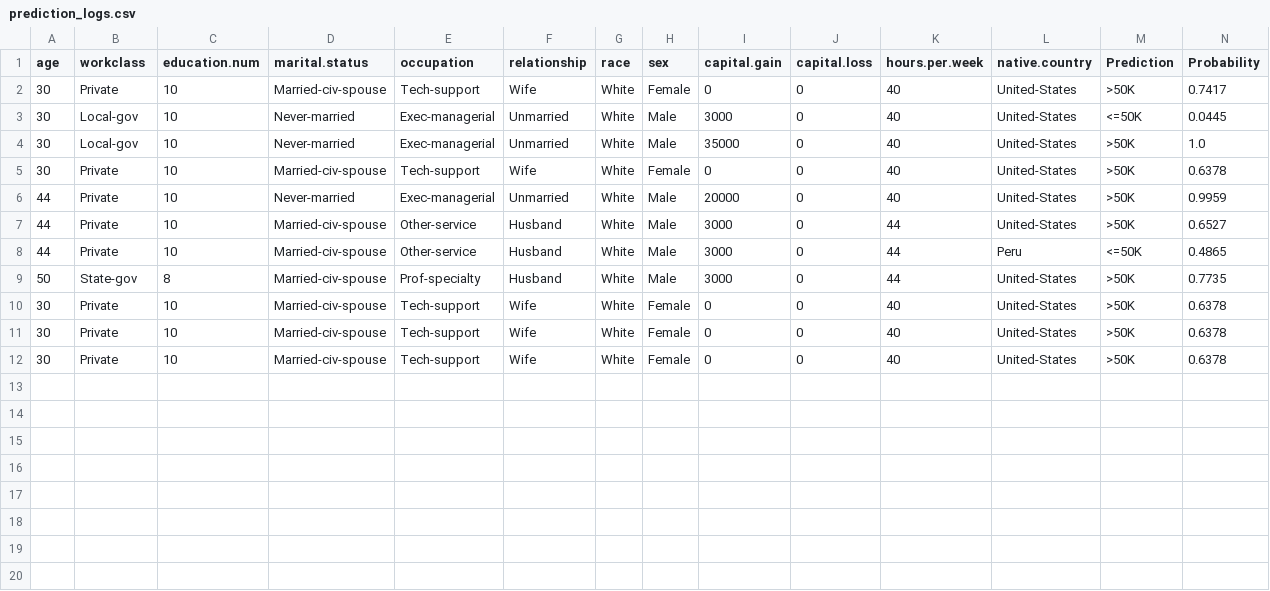
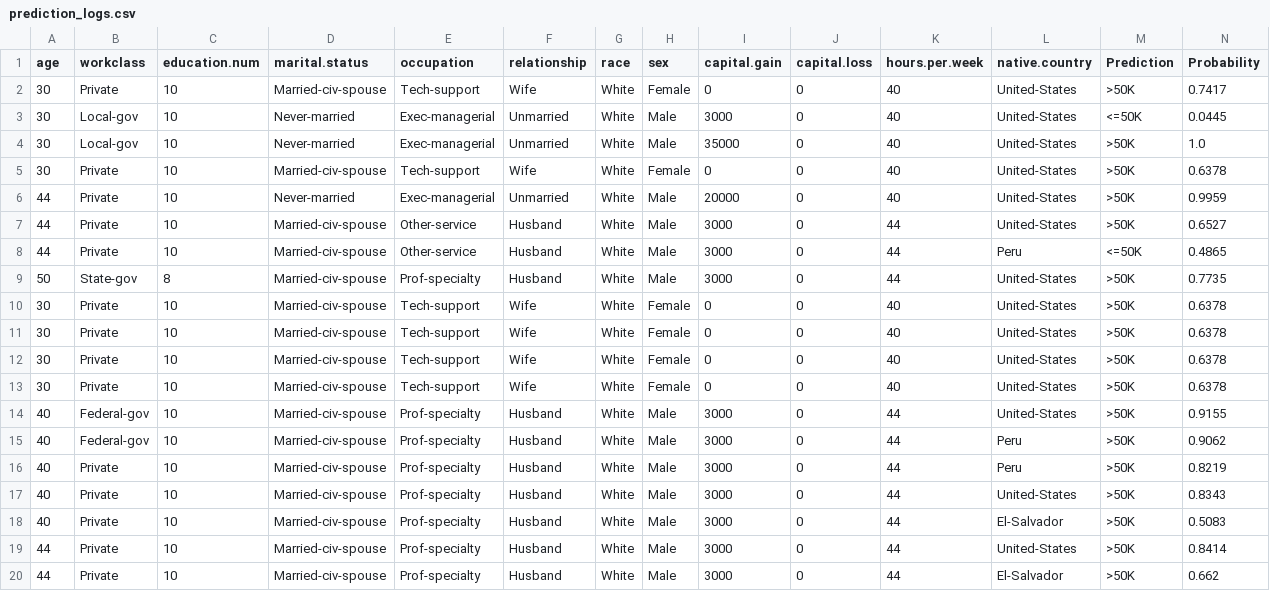
Before and after one commit to MaidoniaN/ACIF104-Sumativa2-Grupo13, a CSV file: API/prediction_logs.csv, drawn as a sheet.

Commit message:
Update

```diff
--- a/API/prediction_logs.csv
+++ b/API/prediction_logs.csv
@@ -12 +12,9 @@ age,workclass,education.num,marital.status,occupation,relationship,race,sex,capi
 30,Private,10,Married-civ-spouse,Tech-support,Wife,White,Female,0,0,40,United-States,>50K,0.6378
+30,Private,10,Married-civ-spouse,Tech-support,Wife,White,Female,0,0,40,United-States,>50K,0.6378
+40,Federal-gov,10,Married-civ-spouse,Prof-specialty,Husband,White,Male,3000,0,44,United-States,>50K,0.9155
+40,Federal-gov,10,Married-civ-spouse,Prof-specialty,Husband,White,Male,3000,0,44,Peru,>50K,0.9062
+40,Private,10,Married-civ-spouse,Prof-specialty,Husband,White,Male,3000,0,44,Peru,>50K,0.8219
+40,Private,10,Married-civ-spouse,Prof-specialty,Husband,White,Male,3000,0,44,United-States,>50K,0.8343
+40,Private,10,Married-civ-spouse,Prof-specialty,Husband,White,Male,3000,0,44,El-Salvador,>50K,0.5083
+44,Private,10,Married-civ-spouse,Prof-specialty,Husband,White,Male,3000,0,44,United-States,>50K,0.8414
+44,Private,10,Married-civ-spouse,Prof-specialty,Husband,White,Male,3000,0,44,El-Salvador,>50K,0.662
```
